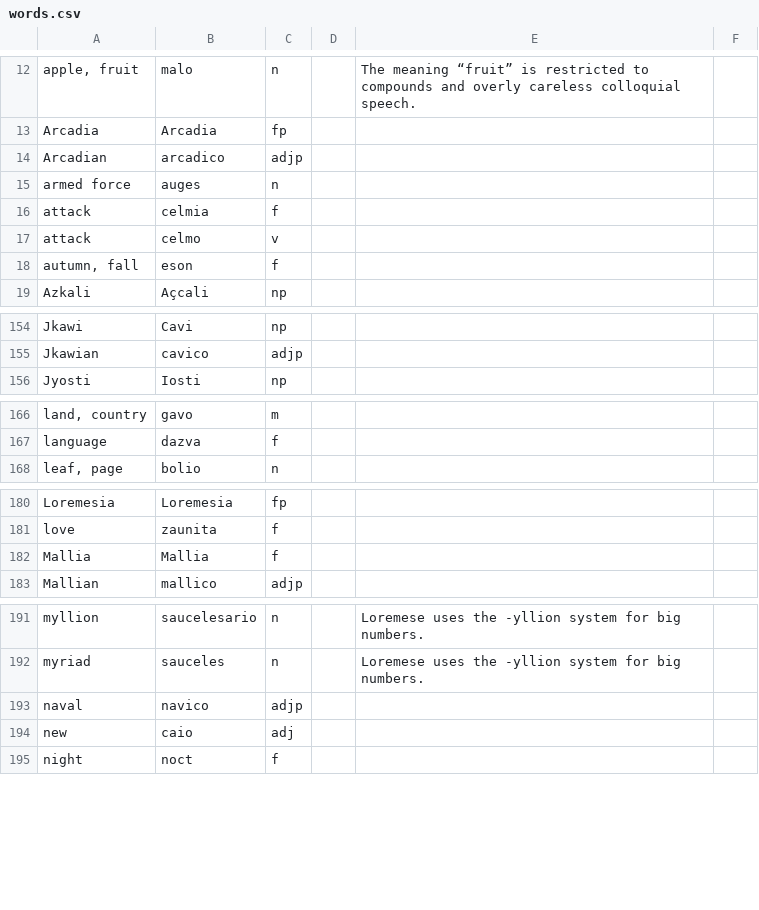
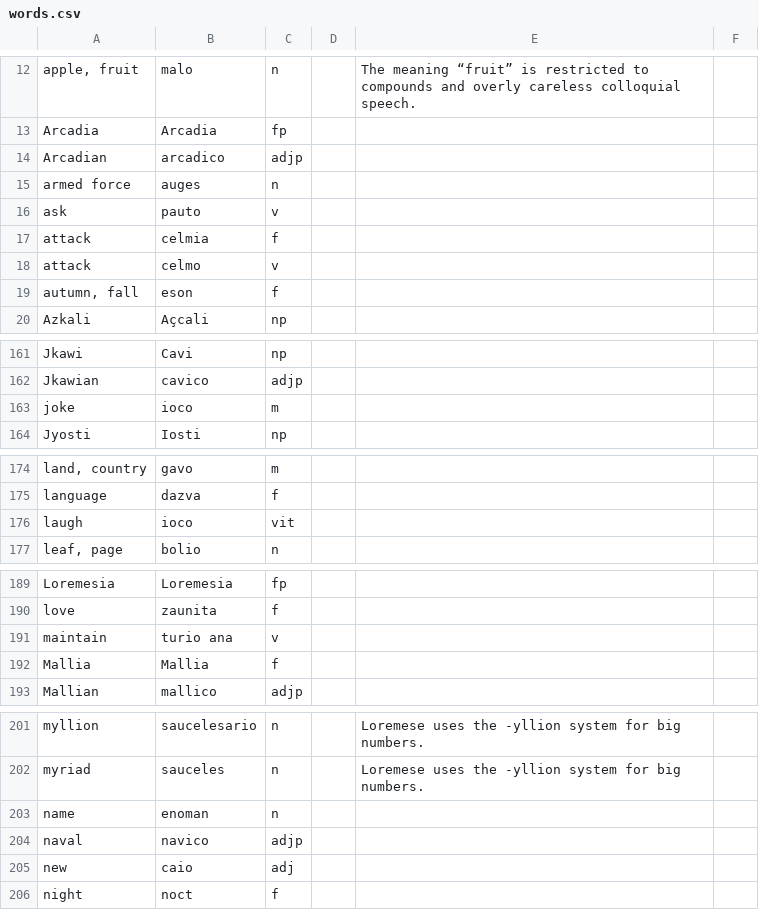
Before and after one commit to baphometenreal/balls.skin, a CSV file: LoT/dictionary/loremese/words.csv, drawn as a sheet; only a part is shown, gaps mark what is left out; the diff covers the shown part only; the diff names each change by its address in the sheet, - before the commit and + after, or states it on an @@ line.

```diff
--- a/LoT/dictionary/loremese/words.csv
+++ b/LoT/dictionary/loremese/words.csv
+row 16: ask | pauto | v
+row 163: joke | ioco | m
+row 176: laugh | ioco | vit
+row 191: maintain | turio ana | v
+row 203: name | enoman | n
```
Also changed, not shown: 13 added rows and 1 edited cell elsewhere in this file, 1 other file.
